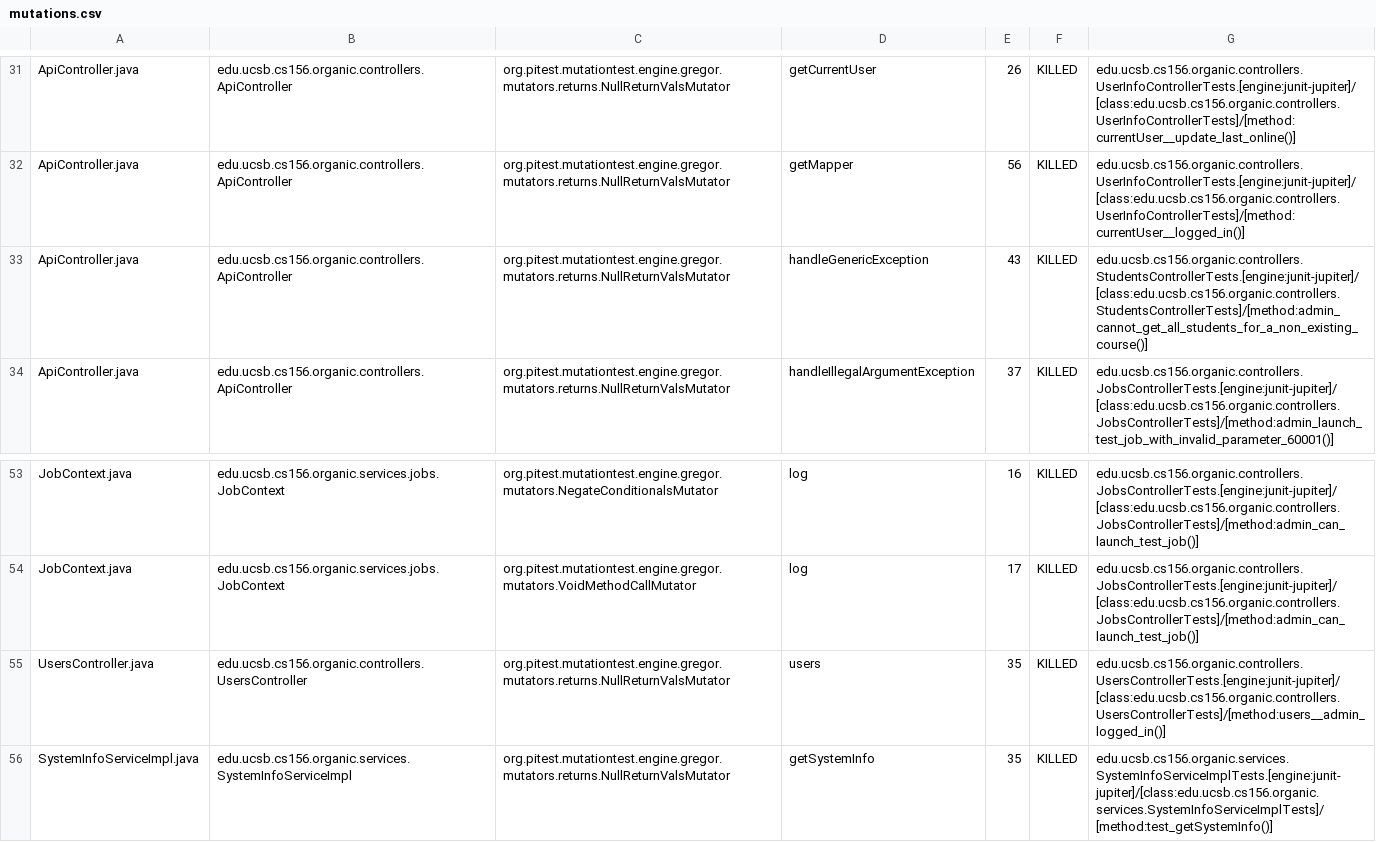
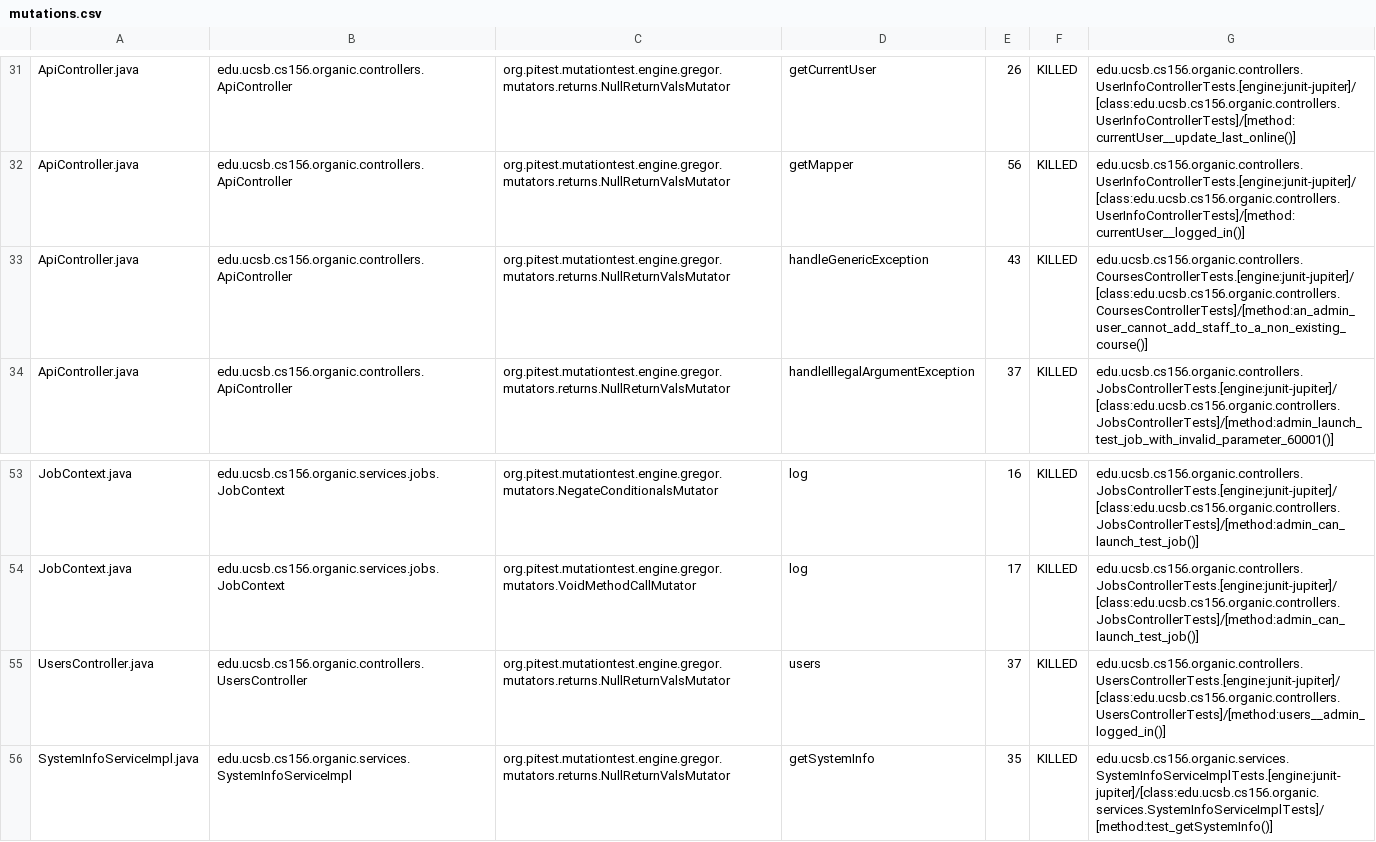
Before and after one commit to ucsb-cs156-f23/proj-organic-f23-6pm-3, a CSV file: pitest/mutations.csv, drawn as a sheet; only a part is shown, gaps mark what is left out.

Commit message:
Deploying to gh-pages from @ ucsb-cs156-f23/proj-organic-f23-6pm-3@acba504cb38829f793fe35692f5d437a787616e9 🚀

```diff
--- a/pitest/mutations.csv
+++ b/pitest/mutations.csv
@@ -32,3 +32,3 @@ ApiController.java,edu.ucsb.cs156.organic.controllers.ApiController,org.pitest.m
 ApiController.java,edu.ucsb.cs156.organic.controllers.ApiController,org.pitest.mutationtest.engine.gregor.mutators.returns.NullReturnValsMutator,getMapper,56,KILLED,edu.ucsb.cs156.organic.controllers.UserInfoControllerTests.[engine:junit-jupiter]/[class:edu.ucsb.cs156.organic.controllers.UserInfoControllerTests]/[method:currentUser__logged_in()]
-ApiController.java,edu.ucsb.cs156.organic.controllers.ApiController,org.pitest.mutationtest.engine.gregor.mutators.returns.NullReturnValsMutator,handleGenericException,43,KILLED,edu.ucsb.cs156.organic.controllers.StudentsControllerTests.[engine:junit-jupiter]/[class:edu.ucsb.cs156.organic.controllers.StudentsControllerTests]/[method:admin_cannot_get_all_students_for_a_non_existing_course()]
+ApiController.java,edu.ucsb.cs156.organic.controllers.ApiController,org.pitest.mutationtest.engine.gregor.mutators.returns.NullReturnValsMutator,handleGenericException,43,KILLED,edu.ucsb.cs156.organic.controllers.CoursesControllerTests.[engine:junit-jupiter]/[class:edu.ucsb.cs156.organic.controllers.CoursesControllerTests]/[method:an_admin_user_cannot_add_staff_to_a_non_existing_course()]
 ApiController.java,edu.ucsb.cs156.organic.controllers.ApiController,org.pitest.mutationtest.engine.gregor.mutators.returns.NullReturnValsMutator,handleIllegalArgumentException,37,KILLED,edu.ucsb.cs156.organic.controllers.JobsControllerTests.[engine:junit-jupiter]/[class:edu.ucsb.cs156.organic.controllers.JobsControllerTests]/[method:admin_launch_test_job_with_invalid_parameter_60001()]
@@ -54,3 +54,3 @@ JobContext.java,edu.ucsb.cs156.organic.services.jobs.JobContext,org.pitest.mutat
 JobContext.java,edu.ucsb.cs156.organic.services.jobs.JobContext,org.pitest.mutationtest.engine.gregor.mutators.VoidMethodCallMutator,log,17,KILLED,edu.ucsb.cs156.organic.controllers.JobsControllerTests.[engine:junit-jupiter]/[class:edu.ucsb.cs156.organic.controllers.JobsControllerTests]/[method:admin_can_launch_test_job()]
-UsersController.java,edu.ucsb.cs156.organic.controllers.UsersController,org.pitest.mutationtest.engine.gregor.mutators.returns.NullReturnValsMutator,users,35,KILLED,edu.ucsb.cs156.organic.controllers.UsersControllerTests.[engine:junit-jupiter]/[class:edu.ucsb.cs156.organic.controllers.UsersControllerTests]/[method:users__admin_logged_in()]
+UsersController.java,edu.ucsb.cs156.organic.controllers.UsersController,org.pitest.mutationtest.engine.gregor.mutators.returns.NullReturnValsMutator,users,37,KILLED,edu.ucsb.cs156.organic.controllers.UsersControllerTests.[engine:junit-jupiter]/[class:edu.ucsb.cs156.organic.controllers.UsersControllerTests]/[method:users__admin_logged_in()]
 SystemInfoServiceImpl.java,edu.ucsb.cs156.organic.services.SystemInfoServiceImpl,org.pitest.mutationtest.engine.gregor.mutators.returns.NullReturnValsMutator,getSystemInfo,35,KILLED,edu.ucsb.cs156.organic.services.SystemInfoServiceImplTests.[engine:junit-jupiter]/[class:edu.ucsb.cs156.organic.services.SystemInfoServiceImplTests]/[method:test_getSystemInfo()]
```
Also changed, not shown: 15 other files.
